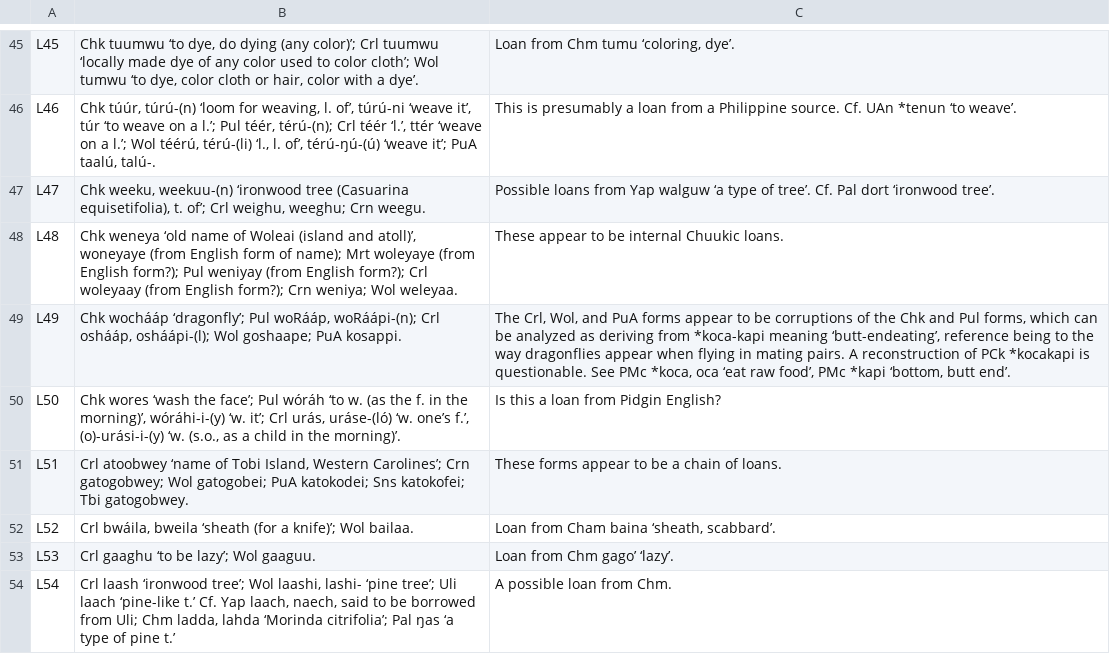
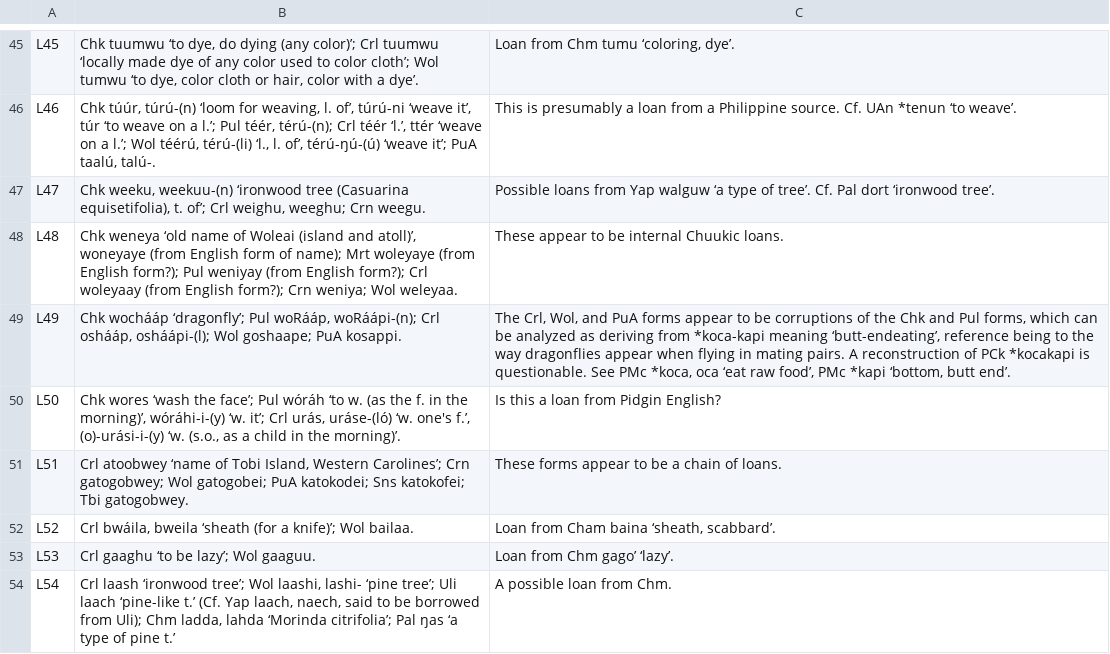
Before and after one commit to lexibank/mcd, a TSV file: raw/MCD_2_loans.tsv (was raw/MCD_2_loans.csv), drawn as a sheet; only a part is shown, gaps mark what is left out; the diff covers the shown part only.

```diff
--- a/raw/MCD_2_loans.csv
+++ b/raw/MCD_2_loans.tsv
@@ -49,3 +49,3 @@ L48	Chk weneya ‘old name of Woleai (island and atoll)’, woneyaye (from Engli
 L49	Chk wochááp ‘dragonfly’; Pul woRááp, woRáápi-(n); Crl oshááp, osháápi-(l); Wol goshaape; PuA kosappi.	The Crl, Wol, and PuA forms appear to be corruptions of the Chk and Pul forms, which can be analyzed as deriving from *koca-kapi meaning ‘butt-endeating’, reference being to the way dragonflies appear when flying in mating pairs. A reconstruction of PCk *kocakapi is questionable. See PMc *koca, oca ‘eat raw food’, PMc *kapi ‘bottom, butt end’.
-L50	Chk wores ‘wash the face’; Pul wóráh ‘to w. (as the f. in the morning)’, wóráhi-i-(y) ‘w. it’; Crl urás, uráse-(ló) ‘w. one’s f.’, (o)-urási-i-(y) ‘w. (s.o., as a child in the morning)’.	Is this a loan from Pidgin English?
+L50	Chk wores ‘wash the face’; Pul wóráh ‘to w. (as the f. in the morning)’, wóráhi-i-(y) ‘w. it’; Crl urás, uráse-(ló) ‘w. one's f.’, (o)-urási-i-(y) ‘w. (s.o., as a child in the morning)’.	Is this a loan from Pidgin English?
 L51	Crl atoobwey ‘name of Tobi Island, Western Carolines’; Crn gatogobwey; Wol gatogobei; PuA katokodei; Sns katokofei; Tbi gatogobwey.	These forms appear to be a chain of loans.
@@ -53,2 +53,2 @@ L52	Crl bwáila, bweila ‘sheath (for a knife)’; Wol bailaa.	Loan from Cham b
 L53	Crl gaaghu ‘to be lazy’; Wol gaaguu.	Loan from Chm gago’ ‘lazy’.
-L54	Crl laash ‘ironwood tree’; Wol laashi, lashi- ‘pine tree’; Uli laach ‘pine-like t.’ Cf. Yap laach, naech, said to be borrowed from Uli; Chm ladda, lahda ‘Morinda citrifolia’; Pal ŋas ‘a type of pine t.’	A possible loan from Chm.
+L54	Crl laash ‘ironwood tree’; Wol laashi, lashi- ‘pine tree’; Uli laach ‘pine-like t.’ (Cf. Yap laach, naech, said to be borrowed from Uli); Chm ladda, lahda ‘Morinda citrifolia’; Pal ŋas ‘a type of pine t.’	A possible loan from Chm.
```
Also changed, not shown: 11 edited cells elsewhere in this file, 1 other file.
